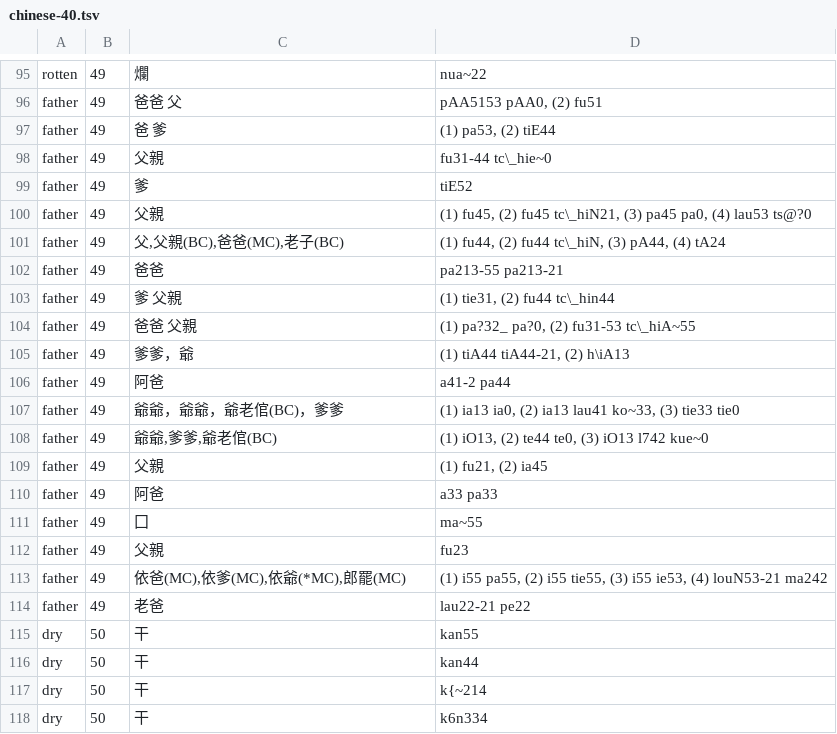
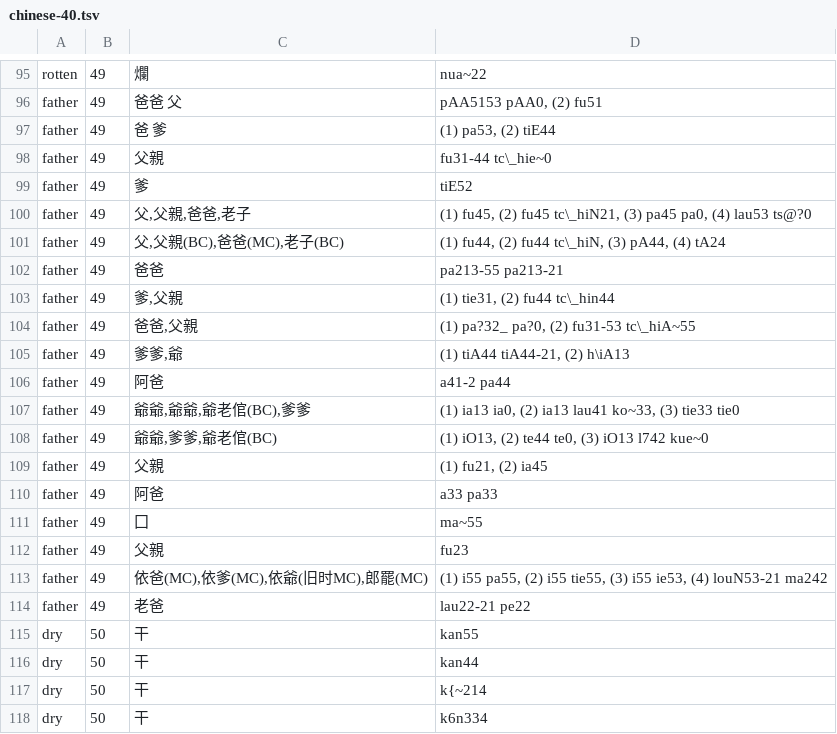
Before and after one commit to digling/cddb, a TSV file: datasets/Liu2007/chinese-40.tsv, drawn as a sheet; only a part is shown, gaps mark what is left out.

Commit message:
updated data

```diff
--- a/datasets/Liu2007/chinese-40.tsv
+++ b/datasets/Liu2007/chinese-40.tsv
@@ -99,10 +99,10 @@ father	49	 父親	fu31-44 tc\_hie~0
 father	49	 爹	tiE52
-father	49	 父親	(1) fu45, (2) fu45 tc\_hiN21, (3) pa45 pa0, (4) lau53 ts@?0
+father	49	 父,父親,爸爸,老子	(1) fu45, (2) fu45 tc\_hiN21, (3) pa45 pa0, (4) lau53 ts@?0
 father	49	 父,父親(BC),爸爸(MC),老子(BC)	(1) fu44, (2) fu44 tc\_hiN, (3) pA44, (4) tA24
 father	49	 爸爸	pa213-55 pa213-21
-father	49	 爹 父親	(1) tie31, (2) fu44 tc\_hin44
-father	49	 爸爸 父親	(1) pa?32_ pa?0, (2) fu31-53 tc\_hiA~55
-father	49	 爹爹，爺	(1) tiA44 tiA44-21, (2) h\iA13
+father	49	 爹,父親	(1) tie31, (2) fu44 tc\_hin44
+father	49	 爸爸,父親	(1) pa?32_ pa?0, (2) fu31-53 tc\_hiA~55
+father	49	 爹爹,爺	(1) tiA44 tiA44-21, (2) h\iA13
 father	49	 阿爸	a41-2 pa44
-father	49	 爺爺，爺爺，爺老倌(BC)，爹爹	(1) ia13 ia0, (2) ia13 lau41 ko~33, (3) tie33 tie0
+father	49	 爺爺,爺爺,爺老倌(BC),爹爹	(1) ia13 ia0, (2) ia13 lau41 ko~33, (3) tie33 tie0
 father	49	 爺爺,爹爹,爺老倌(BC)	(1) iO13, (2) te44 te0, (3) iO13 l742 kue~0
@@ -112,3 +112,3 @@ father	49	 囗	ma~55
 father	49	 父親	fu23
-father	49	 依爸(MC),依爹(MC),依爺(*MC),郎罷(MC)	(1) i55 pa55, (2) i55 tie55, (3) i55 ie53, (4) louN53-21 ma242
+father	49	 依爸(MC),依爹(MC),依爺(旧时MC),郎罷(MC)	(1) i55 pa55, (2) i55 tie55, (3) i55 ie53, (4) louN53-21 ma242
 father	49	 老爸	lau22-21 pe22
```
Also changed, not shown: 1 other file.
